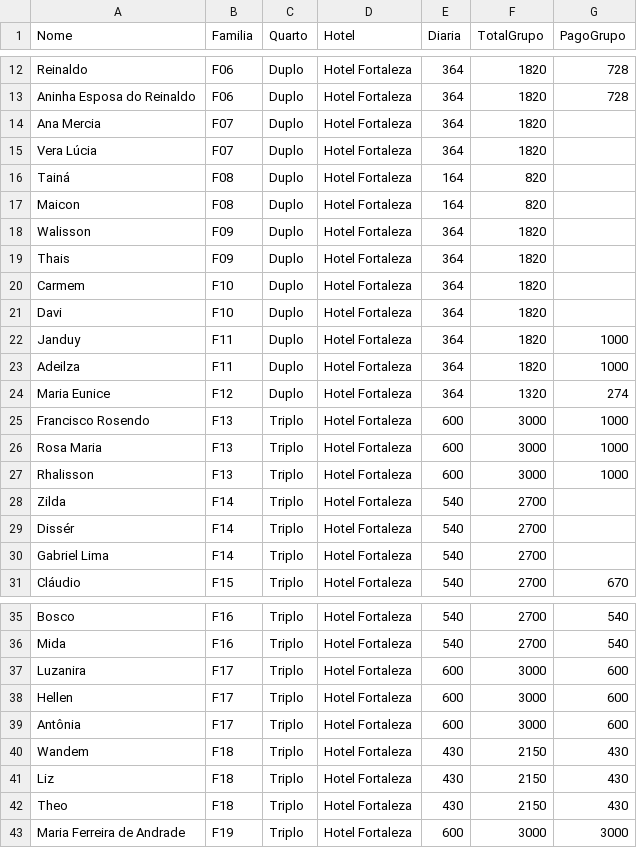
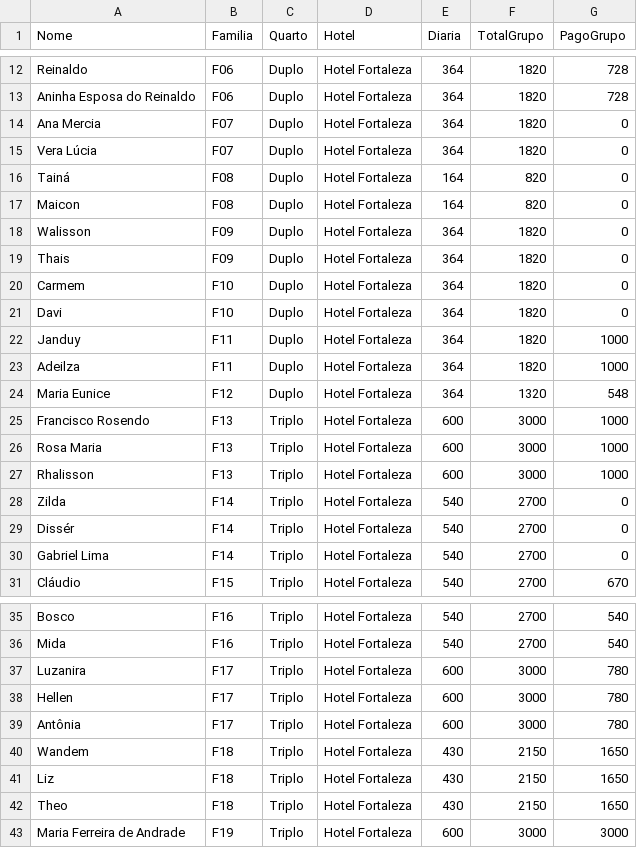
Before and after one commit to wandembergvrs/viagem2027, a CSV file: hospedagem_fortaleza.csv, drawn as a sheet; only a part is shown, gaps mark what is left out.

Commit message:
Update hospedagem_fortaleza.csv

```diff
--- a/hospedagem_fortaleza.csv
+++ b/hospedagem_fortaleza.csv
@@ -13,13 +13,13 @@ Reinaldo;F06;Duplo;Hotel Fortaleza;364;1820;728
 Aninha Esposa do Reinaldo;F06;Duplo;Hotel Fortaleza;364;1820;728
-Ana Mercia;F07;Duplo;Hotel Fortaleza;364;1820;
-Vera Lúcia;F07;Duplo;Hotel Fortaleza;364;1820;
-Tainá;F08;Duplo;Hotel Fortaleza;164;820;
-Maicon;F08;Duplo;Hotel Fortaleza;164;820;
-Walisson;F09;Duplo;Hotel Fortaleza;364;1820;
-Thais;F09;Duplo;Hotel Fortaleza;364;1820;
-Carmem;F10;Duplo;Hotel Fortaleza;364;1820;
-Davi;F10;Duplo;Hotel Fortaleza;364;1820;
+Ana Mercia;F07;Duplo;Hotel Fortaleza;364;1820;0
+Vera Lúcia;F07;Duplo;Hotel Fortaleza;364;1820;0
+Tainá;F08;Duplo;Hotel Fortaleza;164;820;0
+Maicon;F08;Duplo;Hotel Fortaleza;164;820;0
+Walisson;F09;Duplo;Hotel Fortaleza;364;1820;0
+Thais;F09;Duplo;Hotel Fortaleza;364;1820;0
+Carmem;F10;Duplo;Hotel Fortaleza;364;1820;0
+Davi;F10;Duplo;Hotel Fortaleza;364;1820;0
 Janduy;F11;Duplo;Hotel Fortaleza;364;1820;1000
 Adeilza;F11;Duplo;Hotel Fortaleza;364;1820;1000
-Maria Eunice;F12;Duplo;Hotel Fortaleza;364;1320;274
+Maria Eunice;F12;Duplo;Hotel Fortaleza;364;1320;548
 Francisco Rosendo;F13;Triplo;Hotel Fortaleza;600;3000;1000
@@ -27,5 +27,5 @@ Rosa Maria;F13;Triplo;Hotel Fortaleza;600;3000;1000
 Rhalisson;F13;Triplo;Hotel Fortaleza;600;3000;1000
-Zilda;F14;Triplo;Hotel Fortaleza;540;2700;
-Dissér;F14;Triplo;Hotel Fortaleza;540;2700;
-Gabriel Lima;F14;Triplo;Hotel Fortaleza;540;2700;
+Zilda;F14;Triplo;Hotel Fortaleza;540;2700;0
+Dissér;F14;Triplo;Hotel Fortaleza;540;2700;0
+Gabriel Lima;F14;Triplo;Hotel Fortaleza;540;2700;0
 Cláudio;F15;Triplo;Hotel Fortaleza;540;2700;670
@@ -36,8 +36,8 @@ Bosco;F16;Triplo;Hotel Fortaleza;540;2700;540
 Mida;F16;Triplo;Hotel Fortaleza;540;2700;540
-Luzanira;F17;Triplo;Hotel Fortaleza;600;3000;600
-Hellen;F17;Triplo;Hotel Fortaleza;600;3000;600
-Antônia;F17;Triplo;Hotel Fortaleza;600;3000;600
-Wandem;F18;Triplo;Hotel Fortaleza;430;2150;430
-Liz;F18;Triplo;Hotel Fortaleza;430;2150;430
-Theo;F18;Triplo;Hotel Fortaleza;430;2150;430
+Luzanira;F17;Triplo;Hotel Fortaleza;600;3000;780
+Hellen;F17;Triplo;Hotel Fortaleza;600;3000;780
+Antônia;F17;Triplo;Hotel Fortaleza;600;3000;780
+Wandem;F18;Triplo;Hotel Fortaleza;430;2150;1650
+Liz;F18;Triplo;Hotel Fortaleza;430;2150;1650
+Theo;F18;Triplo;Hotel Fortaleza;430;2150;1650
 Maria Ferreira de Andrade;F19;Triplo;Hotel Fortaleza;600;3000;3000
```
